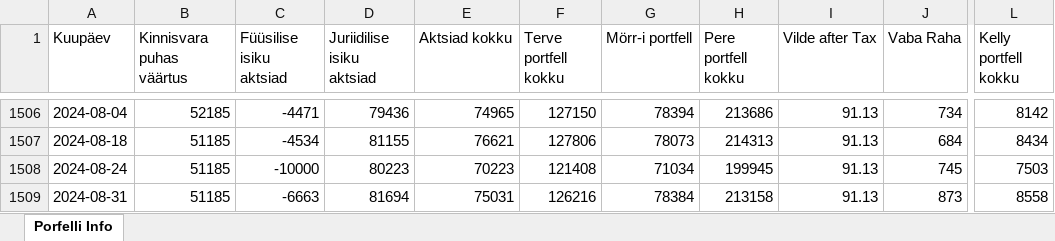
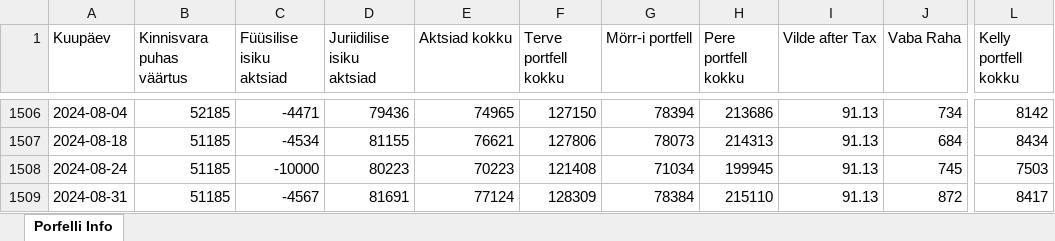
Before and after one commit to ValmeI/Portfolio_calculator, an Excel workbook: Portfell.xlsx, sheet Porfelli Info, drawn as a sheet; only a part is shown, gaps mark what is left out; values as stored, in another font and other column widths than the file's, no borders; the diff names each change by its address in the sheet, - before the commit and + after, or states it on an @@ line.

```diff
--- a/Portfell.xlsx (sheet Porfelli Info)
+++ b/Portfell.xlsx (sheet Porfelli Info)
-C1509 (Füüsilise isiku aktsiad): -6663
+C1509 (Füüsilise isiku aktsiad): -4567
-D1509 (Juriidilise isiku aktsiad): 81694
+D1509 (Juriidilise isiku aktsiad): 81691
-E1509 (Aktsiad kokku): 75031
+E1509 (Aktsiad kokku): 77124
-F1509 (Terve portfell kokku): 126216
+F1509 (Terve portfell kokku): 128309
-H1509 (Pere portfell kokku): 213158
+H1509 (Pere portfell kokku): 215110
-J1509 (Vaba Raha): 873
+J1509 (Vaba Raha): 872
-L1509 (Kelly portfell kokku): 8558
+L1509 (Kelly portfell kokku): 8417
```
Also changed, not shown: 3 other files.
